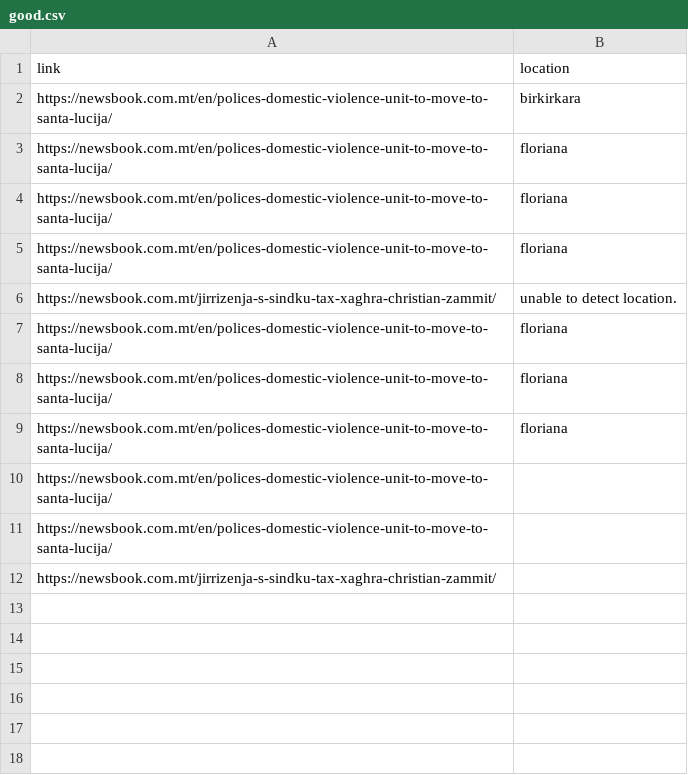
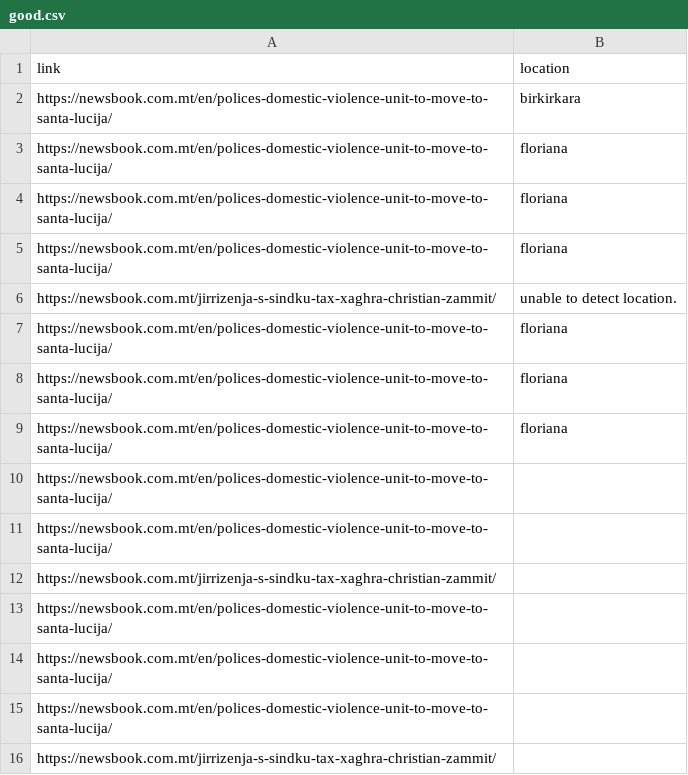
Before and after one commit to matthewkenely/ari2201, a CSV file: docs/feedback/good.csv, drawn as a sheet; the diff names each change by its address in the sheet, - before the commit and + after, or states it on an @@ line.

```diff
--- a/docs/feedback/good.csv
+++ b/docs/feedback/good.csv
+row 13: https://newsbook.com.mt/en/polices-domestic-violence-unit-to-move-to-santa-lucija/
+row 14: https://newsbook.com.mt/en/polices-domestic-violence-unit-to-move-to-santa-lucija/
+row 15: https://newsbook.com.mt/en/polices-domestic-violence-unit-to-move-to-santa-lucija/
+row 16: https://newsbook.com.mt/jirrizenja-s-sindku-tax-xaghra-christian-zammit/
```
Also changed, not shown: docs/feedback/bad.csv, 14 other files.
